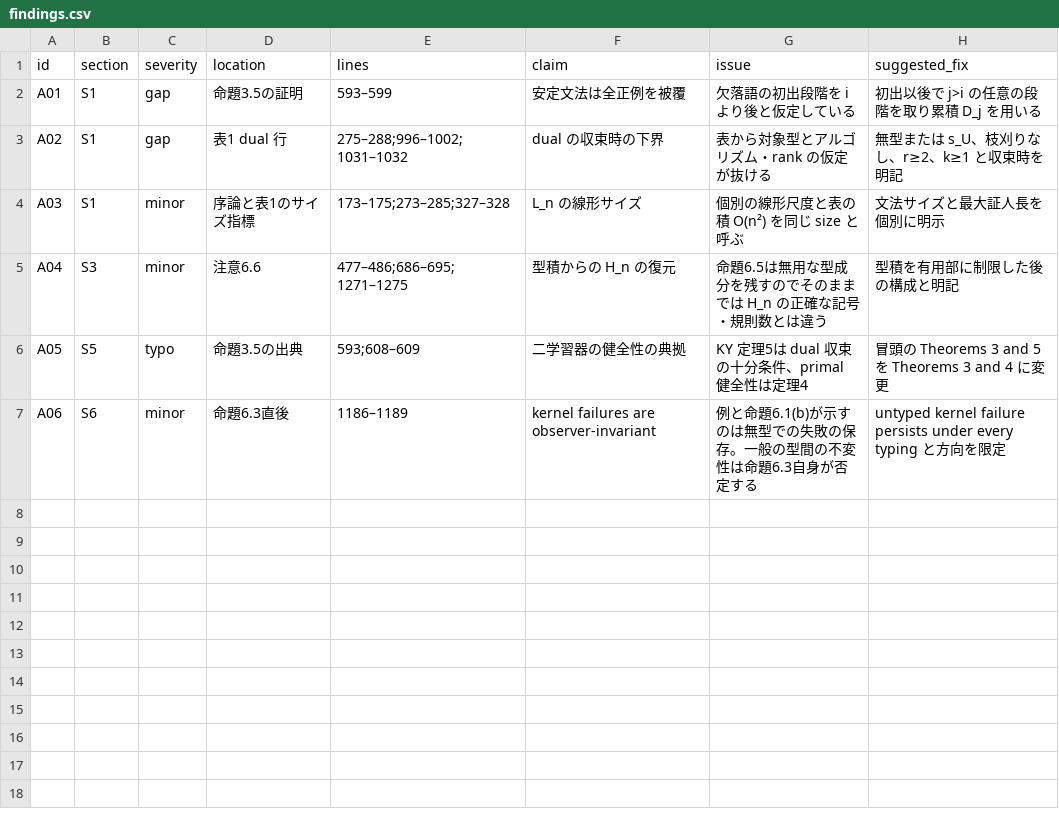
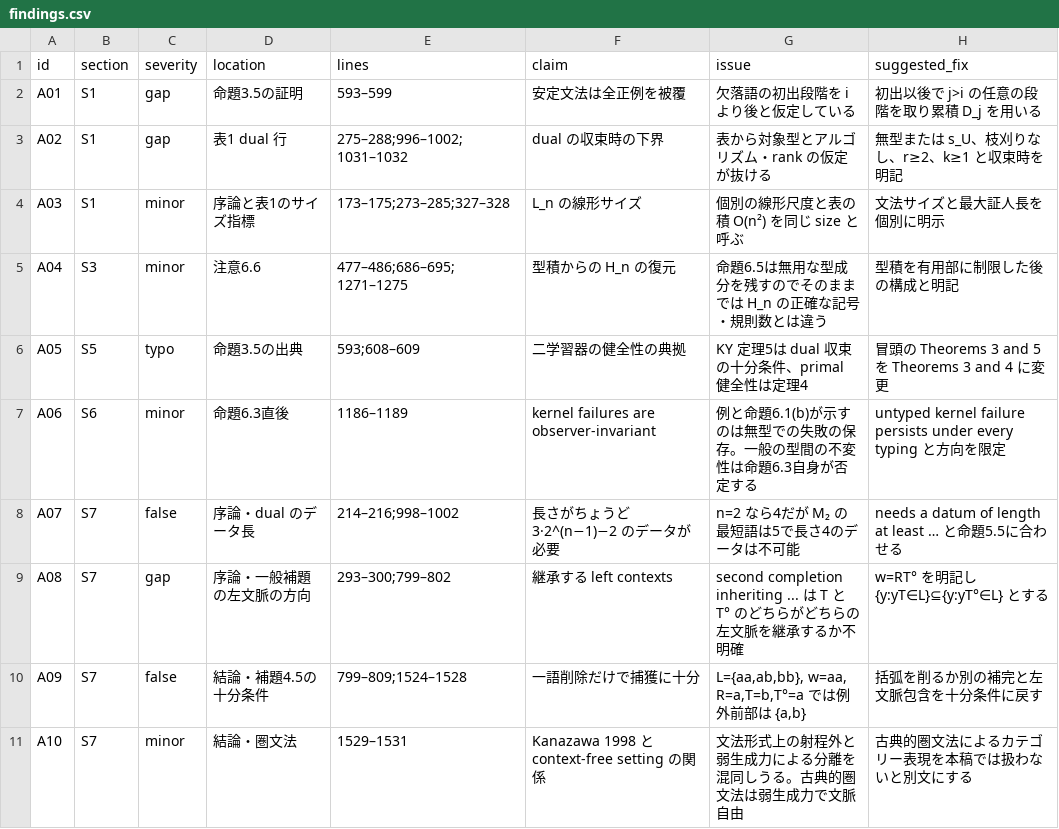
Before and after one commit to growupkuriyama-hub/Papers, a CSV file: 09_typed-fcp-fkp/research/external_review_2026-11-27_astra_full/findings.csv, drawn as a sheet.

Commit message:
09 review (Astra): S7 done

```diff
--- a/09_typed-fcp-fkp/research/external_review_2026-11-27_astra_full/findings.csv
+++ b/09_typed-fcp-fkp/research/external_review_2026-11-27_astra_full/findings.csv
@@ -7 +7,5 @@ A05,S5,typo,命題3.5の出典,593;608–609,二学習器の健全性の典拠,K
 A06,S6,minor,命題6.3直後,1186–1189,kernel failures are observer-invariant,例と命題6.1(b)が示すのは無型での失敗の保存。一般の型間の不変性は命題6.3自身が否定する,untyped kernel failure persists under every typing と方向を限定
+A07,S7,false,序論・dual のデータ長,214–216;998–1002,長さがちょうど 3·2^(n−1)−2 のデータが必要,n=2 なら4だが M₂ の最短語は5で長さ4のデータは不可能,needs a datum of length at least … と命題5.5に合わせる
+A08,S7,gap,序論・一般補題の左文脈の方向,293–300;799–802,継承する left contexts,second completion inheriting ... は T と T° のどちらがどちらの左文脈を継承するか不明確,w=RT° を明記し {y:yT∈L}⊆{y:yT°∈L} とする
+A09,S7,false,結論・補題4.5の十分条件,799–809;1524–1528,一語削除だけで捕獲に十分,"L={aa,ab,bb}, w=aa, R=a,T=b,T°=a では例外前部は {a,b}",括弧を削るか別の補完と左文脈包含を十分条件に戻す
+A10,S7,minor,結論・圏文法,1529–1531,Kanazawa 1998 と context-free setting の関係,文法形式上の射程外と弱生成力による分離を混同しうる。古典的圏文法は弱生成力で文脈自由,古典的圏文法によるカテゴリー表現を本稿では扱わないと別文にする
```
